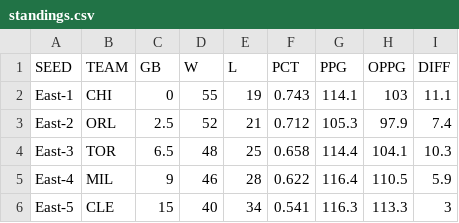
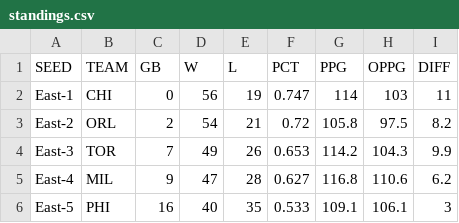
Before and after one commit to bshk93/nothing-but-stats, a CSV file: files/standings.csv, drawn as a sheet; only a part is shown; the diff covers the shown part only.

```diff
--- a/files/standings.csv
+++ b/files/standings.csv
@@ -1,6 +1,6 @@
 SEED,TEAM,GB,W,L,PCT,PPG,OPPG,DIFF
-East-1,CHI,0,55,19,0.743,114.1,103,11.1
-East-2,ORL,2.5,52,21,0.712,105.3,97.9,7.4
-East-3,TOR,6.5,48,25,0.658,114.4,104.1,10.3
-East-4,MIL,9,46,28,0.622,116.4,110.5,5.9
-East-5,CLE,15,40,34,0.541,116.3,113.3,3
+East-1,CHI,0,56,19,0.747,114,103,11
+East-2,ORL,2,54,21,0.72,105.8,97.5,8.2
+East-3,TOR,7,49,26,0.653,114.2,104.3,9.9
+East-4,MIL,9,47,28,0.627,116.8,110.6,6.2
+East-5,PHI,16,40,35,0.533,109.1,106.1,3
```
Also changed, not shown: 150 edited cells elsewhere in this file, 12 other files.
